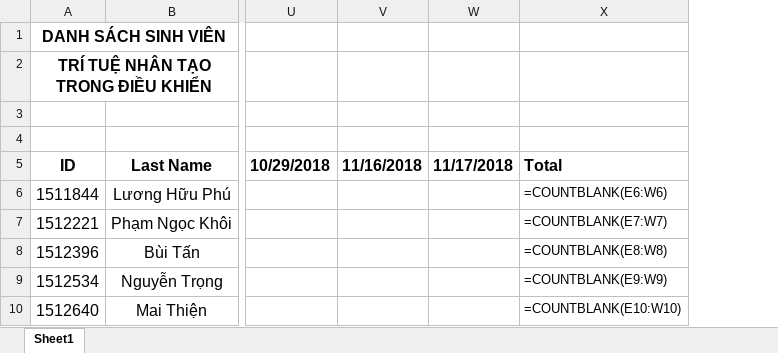
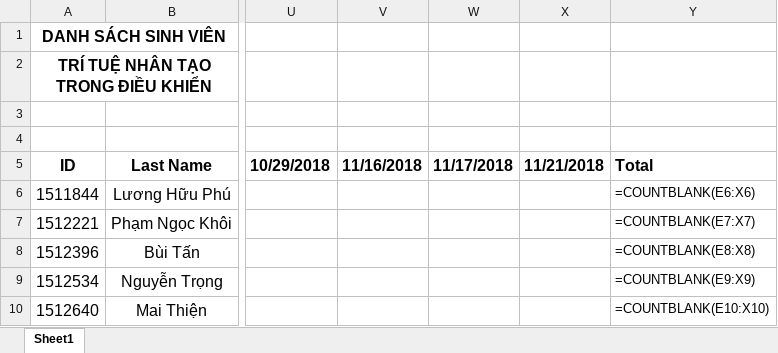
Before and after one commit to Gitworkarboy/Face-Attendance-System, an Excel workbook: AttendanceChecking.xlsx, sheet Sheet1, drawn as a sheet; only a part is shown, gaps mark what is left out; values as stored, in another font and other column widths than the file's, no borders; formulas without a stored value are shown as written; removed rows and columns are numbered as before the commit, all else as after; the diff names each change by its address in the sheet, - before the commit and + after, or states it on an @@ line.

```diff
--- a/AttendanceChecking.xlsx (sheet Sheet1)
+++ b/AttendanceChecking.xlsx (sheet Sheet1)
-column X, rows 5-10: Total | =COUNTBLANK(E6:W6) | =COUNTBLANK(E7:W7) | =COUNTBLANK(E8:W8) | =COUNTBLANK(E9:W9) | =COUNTBLANK(E10:W10)
+column X, row 5: 11/21/2018
+column Y, rows 5-10: Total | =COUNTBLANK(E6:X6) | =COUNTBLANK(E7:X7) | =COUNTBLANK(E8:X8) | =COUNTBLANK(E9:X9) | =COUNTBLANK(E10:X10)
```
Also changed, not shown: 4 other files.
